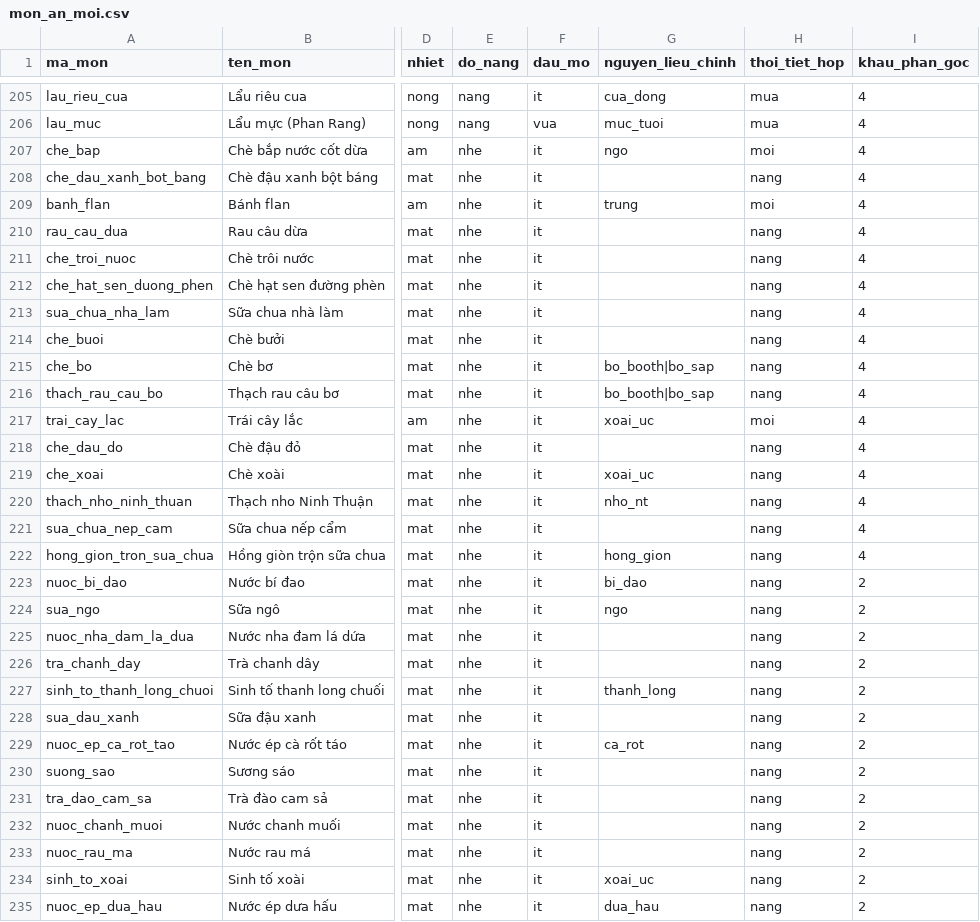
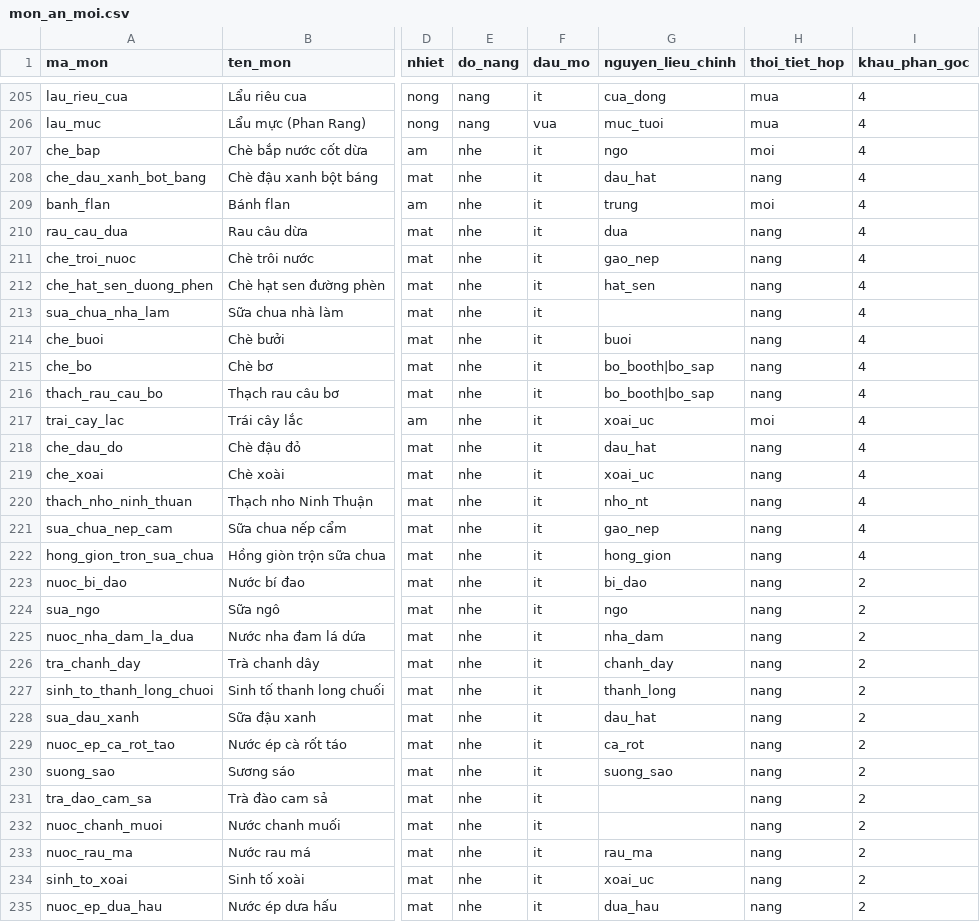
Before and after one commit to quaitinh/ca-chef, a CSV file: data/de_xuat/mon_an_moi.csv, drawn as a sheet; only a part is shown, gaps mark what is left out; the diff covers the shown part only; the diff names each change by its address in the sheet, - before the commit and + after, or states it on an @@ line.

```diff
--- a/data/de_xuat/mon_an_moi.csv
+++ b/data/de_xuat/mon_an_moi.csv
-G208 (nguyen_lieu_chinh): (empty)
+G208 (nguyen_lieu_chinh): dau_hat
-G210 (nguyen_lieu_chinh): (empty)
+G210 (nguyen_lieu_chinh): dua
-G211 (nguyen_lieu_chinh): (empty)
+G211 (nguyen_lieu_chinh): gao_nep
-G212 (nguyen_lieu_chinh): (empty)
+G212 (nguyen_lieu_chinh): hat_sen
-G214 (nguyen_lieu_chinh): (empty)
+G214 (nguyen_lieu_chinh): buoi
-G218 (nguyen_lieu_chinh): (empty)
+G218 (nguyen_lieu_chinh): dau_hat
-G221 (nguyen_lieu_chinh): (empty)
+G221 (nguyen_lieu_chinh): gao_nep
-G225 (nguyen_lieu_chinh): (empty)
+G225 (nguyen_lieu_chinh): nha_dam
-G226 (nguyen_lieu_chinh): (empty)
+G226 (nguyen_lieu_chinh): chanh_day
-G228 (nguyen_lieu_chinh): (empty)
+G228 (nguyen_lieu_chinh): dau_hat
-G230 (nguyen_lieu_chinh): (empty)
+G230 (nguyen_lieu_chinh): suong_sao
-G233 (nguyen_lieu_chinh): (empty)
+G233 (nguyen_lieu_chinh): rau_ma
```
Also changed, not shown: 25 edited cells elsewhere in this file, data/de_xuat/mon_nguyen_lieu_moi.csv, data/de_xuat/nguyen_lieu_cookpad.csv, 3 other files.
